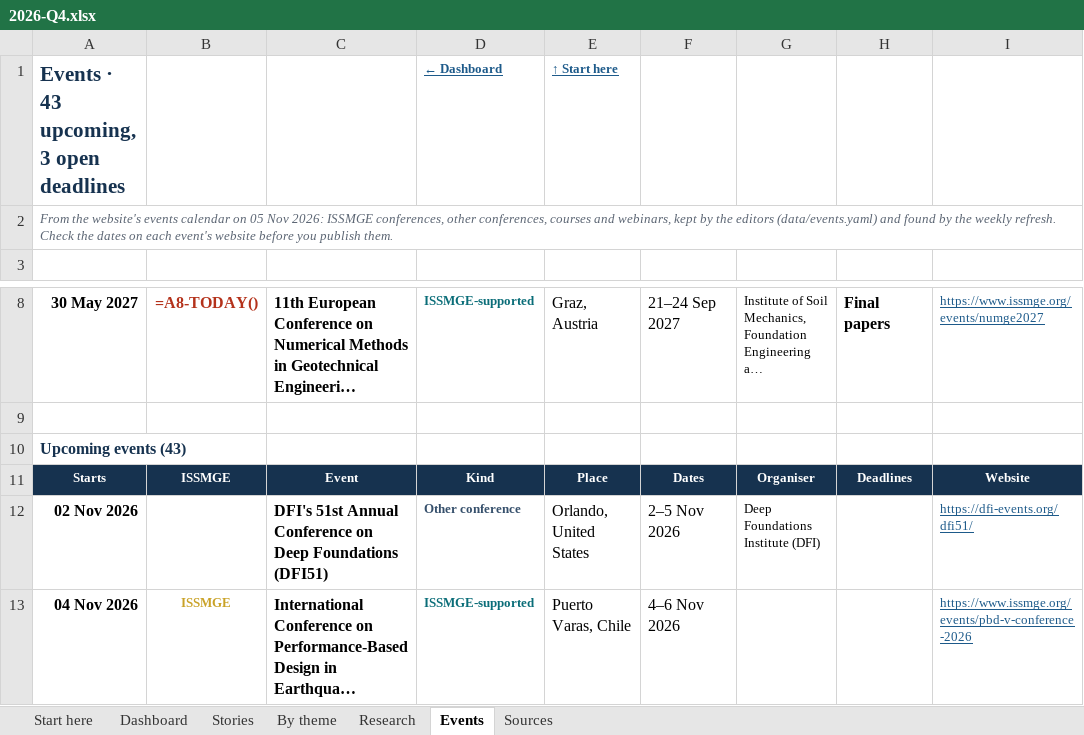
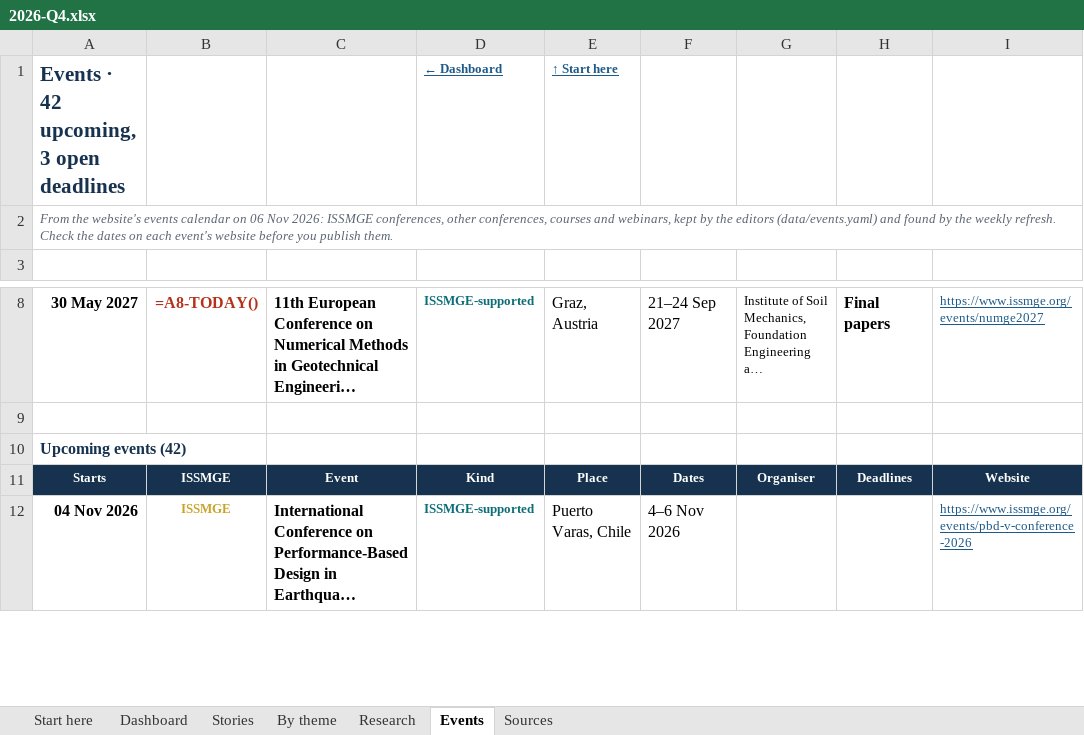
Before and after one commit to monabadr12/geotech-news, an Excel workbook: docs/exports/2026-Q4.xlsx, sheet Events, drawn as a sheet; only a part is shown, gaps mark what is left out; long unchanged cells end in …; values as stored, in another font and other column widths than the file's, no borders; formulas without a stored value are shown as written; the diff names each change by its address in the sheet, - before the commit and + after, or states it on an @@ line.

```diff
--- a/docs/exports/2026-Q4.xlsx (sheet Events)
+++ b/docs/exports/2026-Q4.xlsx (sheet Events)
-A1: Events · 43 upcoming, 3 open deadlines
+A1: Events · 42 upcoming, 3 open deadlines
-A2: …calendar on 05 Nov 2026:…
+A2: …calendar on 06 Nov 2026:…
-A10: Upcoming events (43)
+A10: Upcoming events (42)
-row 12: 02 Nov 2026 |  | DFI's 51st Annual Conference on Deep Foundations (DFI51) | Other conference | Orlando, United States | 2–5 Nov 2026 | Deep Foundations Institute (DFI) |  | https://dfi-events.org/dfi51/
```
Also changed, not shown: sheet Start here, sheet Dashboard, docs/exports/geotech-news-archive.xlsx, 8 other files.
